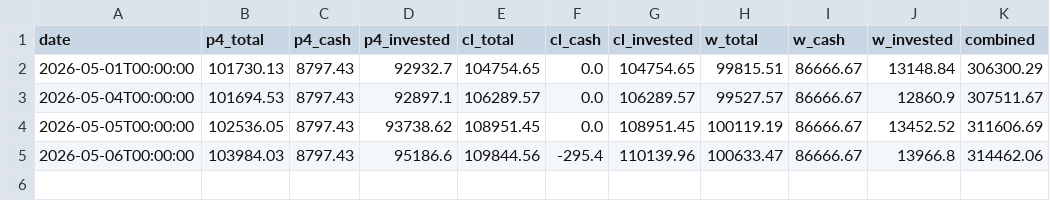
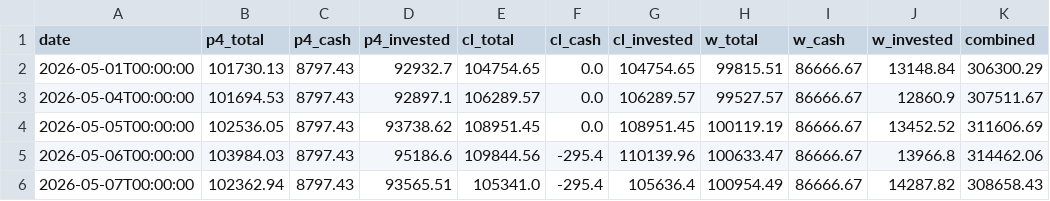
Before and after one commit to RelaxWide/QT, a CSV file: paper_trading/daily_nav.csv, drawn as a sheet.

```diff
--- a/paper_trading/daily_nav.csv
+++ b/paper_trading/daily_nav.csv
@@ -5 +5,2 @@ date,p4_total,p4_cash,p4_invested,cl_total,cl_cash,cl_invested,w_total,w_cash,w_
 2026-05-06T00:00:00,103984.03,8797.43,95186.6,109844.56,-295.4,110139.96,100633.47,86666.67,13966.8,314462.06
+2026-05-07T00:00:00,102362.94,8797.43,93565.51,105341.0,-295.4,105636.4,100954.49,86666.67,14287.82,308658.43
```
Also changed, not shown: 1 other file.
